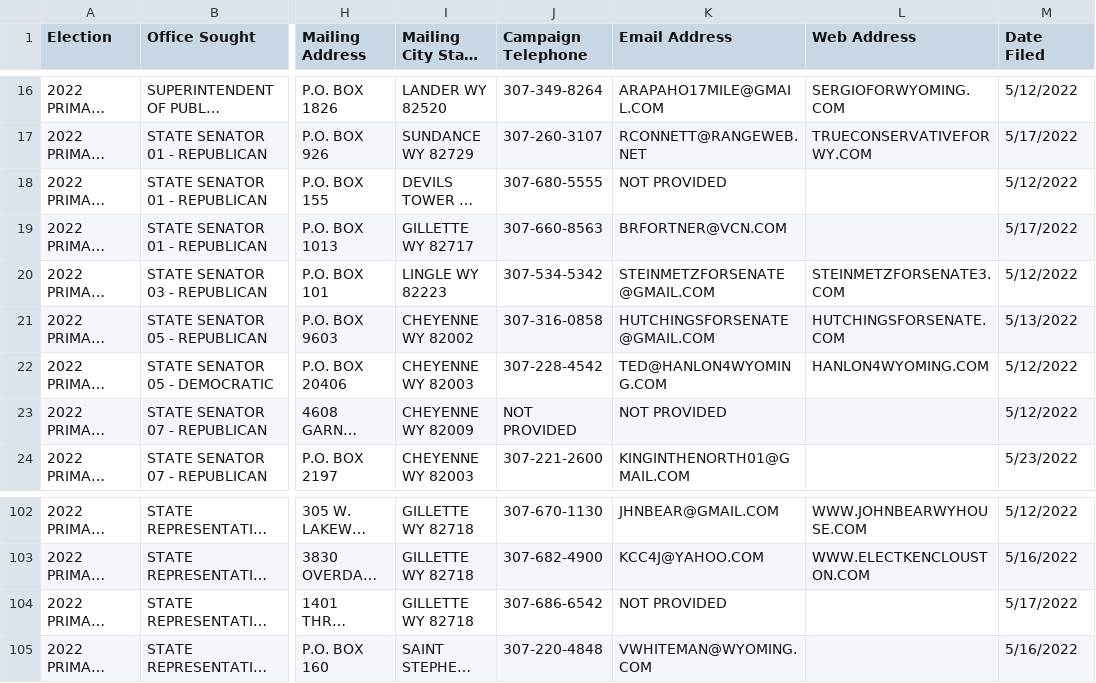
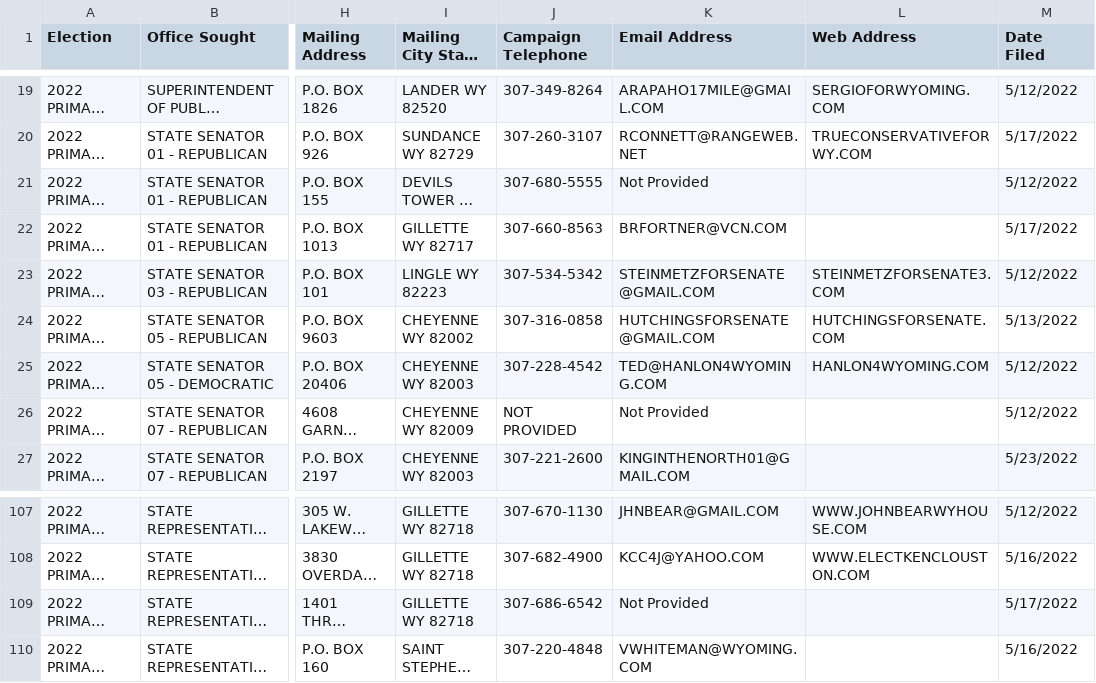
Before and after one commit to yincrash/wy_election_roster, a CSV file: 2022_WY_Primary_Election_Candidates.csv, drawn as a sheet; only a part is shown, gaps mark what is left out; long unchanged cells end in …; addresses are those after the commit; the diff covers the shown part only; the diff names each change by its address in the sheet, - before the commit and + after, or states it on an @@ line.

```diff
--- a/2022_WY_Primary_Election_Candidates.csv
+++ b/2022_WY_Primary_Election_Candidates.csv
-K21 (Email Address): NOT PROVIDED
+K21 (Email Address): Not Provided
-K26 (Email Address): NOT PROVIDED
+K26 (Email Address): Not Provided
-K109 (Email Address): NOT PROVIDED
+K109 (Email Address): Not Provided
```
Also changed, not shown: 8 added rows and 1 removed row elsewhere in this file.
